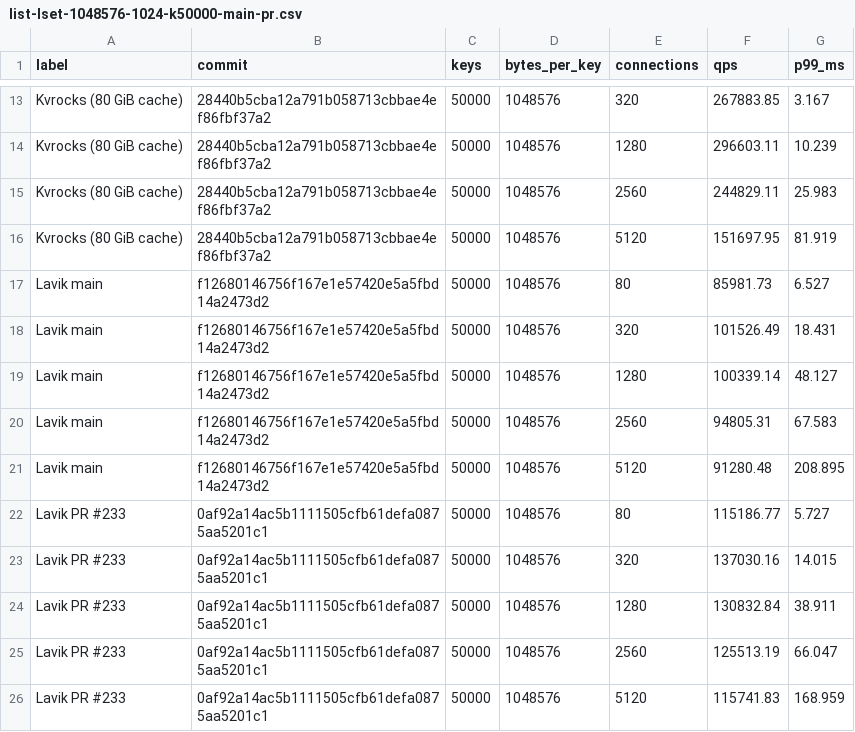
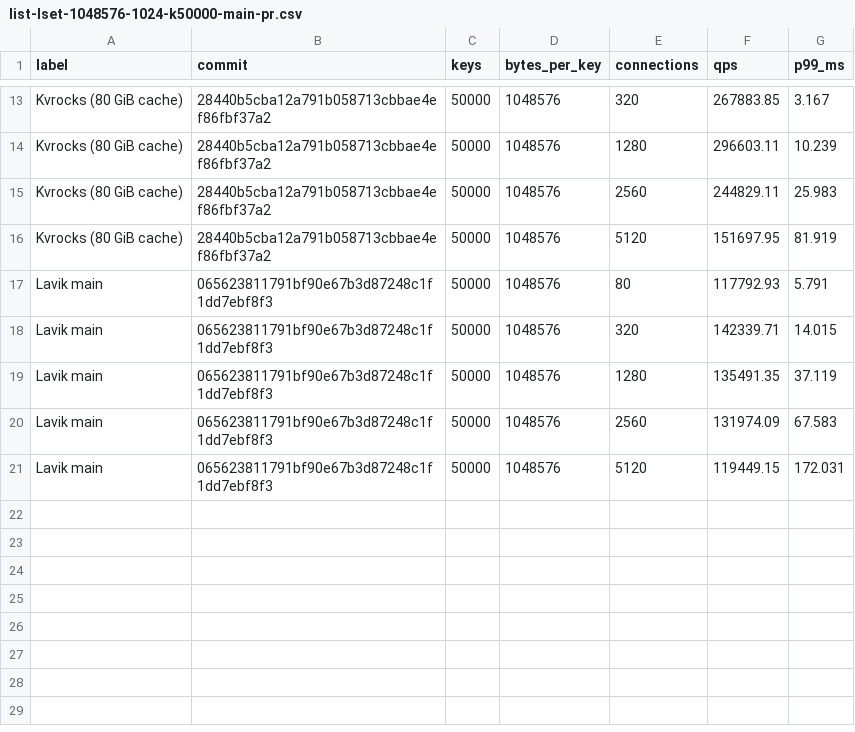
Before and after one commit to thweetkomputer/lavik, a CSV file: perf_reports/lavik-complex-structures-2026-09-26/list-lset-1048576-1024-k50000-main-pr.csv, drawn as a sheet; only a part is shown, gaps mark what is left out.

Commit message:
docs(perf): remeasure 50000-key LSET on merged main 06562381

```diff
--- a/perf_reports/lavik-complex-structures-2026-09-26/list-lset-1048576-1024-k50000-main-pr.csv
+++ b/perf_reports/lavik-complex-structures-2026-09-26/list-lset-1048576-1024-k50000-main-pr.csv
@@ -16,11 +16,6 @@ Kvrocks (80 GiB cache),28440b5cba12a791b058713cbbae4ef86fbf37a2,50000,1048576,25
 Kvrocks (80 GiB cache),28440b5cba12a791b058713cbbae4ef86fbf37a2,50000,1048576,5120,151697.95,81.919
-Lavik main,f12680146756f167e1e57420e5a5fbd14a2473d2,50000,1048576,80,85981.73,6.527
-Lavik main,f12680146756f167e1e57420e5a5fbd14a2473d2,50000,1048576,320,101526.49,18.431
-Lavik main,f12680146756f167e1e57420e5a5fbd14a2473d2,50000,1048576,1280,100339.14,48.127
-Lavik main,f12680146756f167e1e57420e5a5fbd14a2473d2,50000,1048576,2560,94805.31,67.583
-Lavik main,f12680146756f167e1e57420e5a5fbd14a2473d2,50000,1048576,5120,91280.48,208.895
-Lavik PR #233,0af92a14ac5b1111505cfb61defa0875aa5201c1,50000,1048576,80,115186.77,5.727
-Lavik PR #233,0af92a14ac5b1111505cfb61defa0875aa5201c1,50000,1048576,320,137030.16,14.015
-Lavik PR #233,0af92a14ac5b1111505cfb61defa0875aa5201c1,50000,1048576,1280,130832.84,38.911
-Lavik PR #233,0af92a14ac5b1111505cfb61defa0875aa5201c1,50000,1048576,2560,125513.19,66.047
-Lavik PR #233,0af92a14ac5b1111505cfb61defa0875aa5201c1,50000,1048576,5120,115741.83,168.959
+Lavik main,065623811791bf90e67b3d87248c1f1dd7ebf8f3,50000,1048576,80,117792.93,5.791
+Lavik main,065623811791bf90e67b3d87248c1f1dd7ebf8f3,50000,1048576,320,142339.71,14.015
+Lavik main,065623811791bf90e67b3d87248c1f1dd7ebf8f3,50000,1048576,1280,135491.35,37.119
+Lavik main,065623811791bf90e67b3d87248c1f1dd7ebf8f3,50000,1048576,2560,131974.09,67.583
+Lavik main,065623811791bf90e67b3d87248c1f1dd7ebf8f3,50000,1048576,5120,119449.15,172.031
```
Also changed, not shown: 41 other files.
